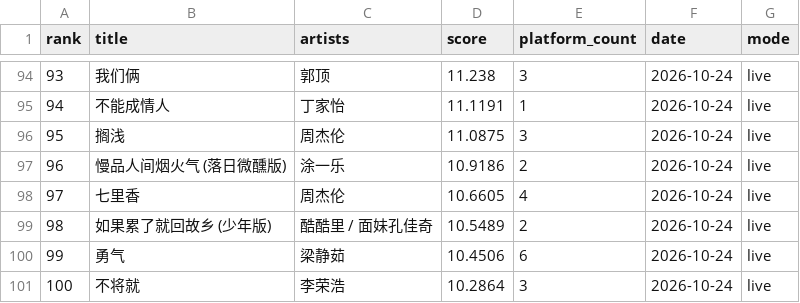
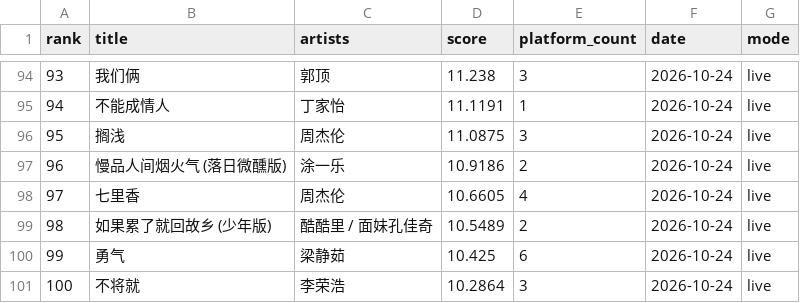
Before and after one commit to arnoldhao/resonance, a CSV file: dist/data/latest.csv, drawn as a sheet; only a part is shown, gaps mark what is left out; the diff covers the shown part only; the diff names each change by its address in the sheet, - before the commit and + after, or states it on an @@ line.

```diff
--- a/dist/data/latest.csv
+++ b/dist/data/latest.csv
-D100 (score): 10.4506
+D100 (score): 10.425
```
Also changed, not shown: 1 added row, 1 removed row, 5 edited cells and row numbers in column A elsewhere in this file, 48 other files.
